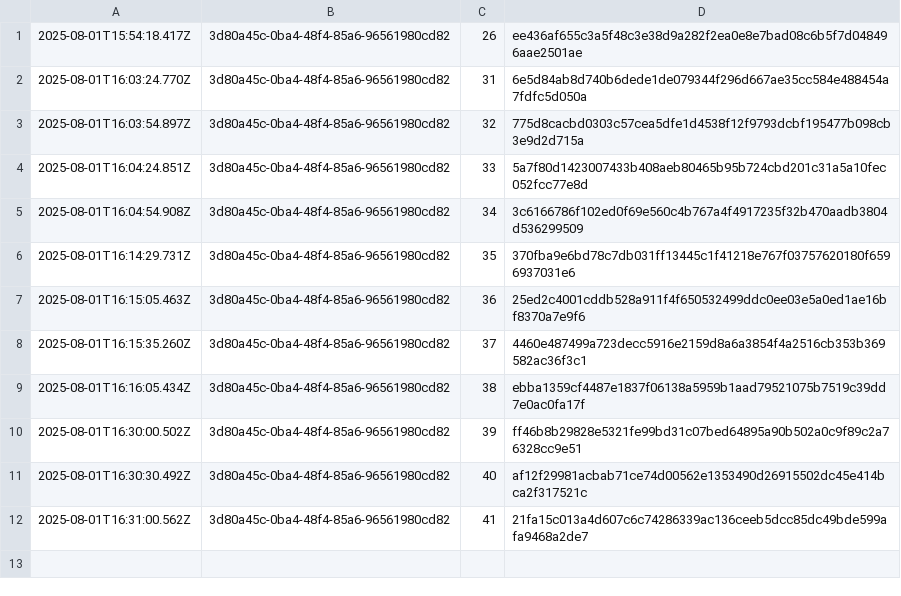
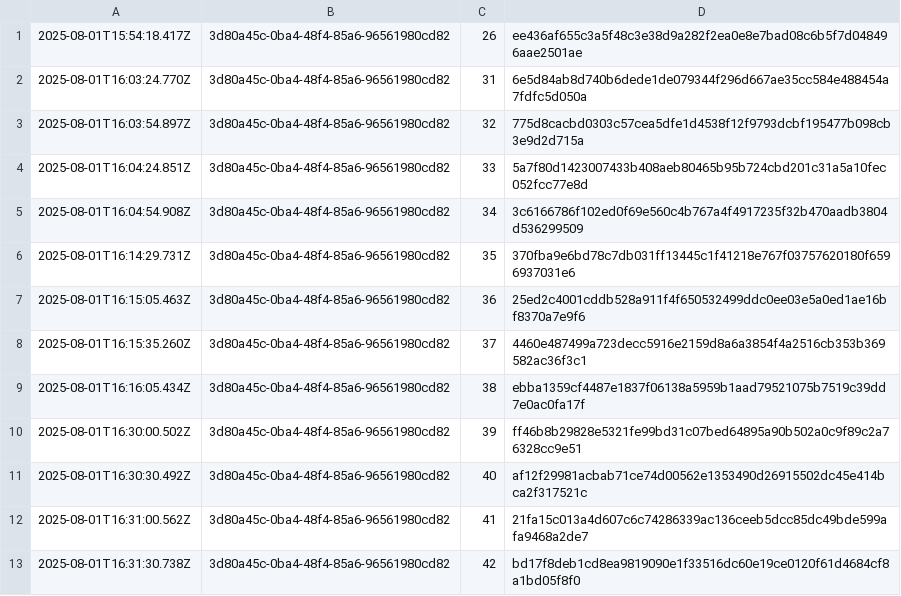
Before and after one commit to traceprompt/open-anchors, a CSV file: 2025-08-01.csv, drawn as a sheet.

Commit message:
anchor 1 roots (2025-08-01)

```diff
--- a/2025-08-01.csv
+++ b/2025-08-01.csv
@@ -12 +12,2 @@
 2025-08-01T16:31:00.562Z,3d80a45c-0ba4-48f4-85a6-96561980cd82,41,21fa15c013a4d607c6c74286339ac136ceeb5dcc85dc49bde599afa9468a2de7
+2025-08-01T16:31:30.738Z,3d80a45c-0ba4-48f4-85a6-96561980cd82,42,bd17f8deb1cd8ea9819090e1f33516dc60e19ce0120f61d4684cf8a1bd05f8f0
```
